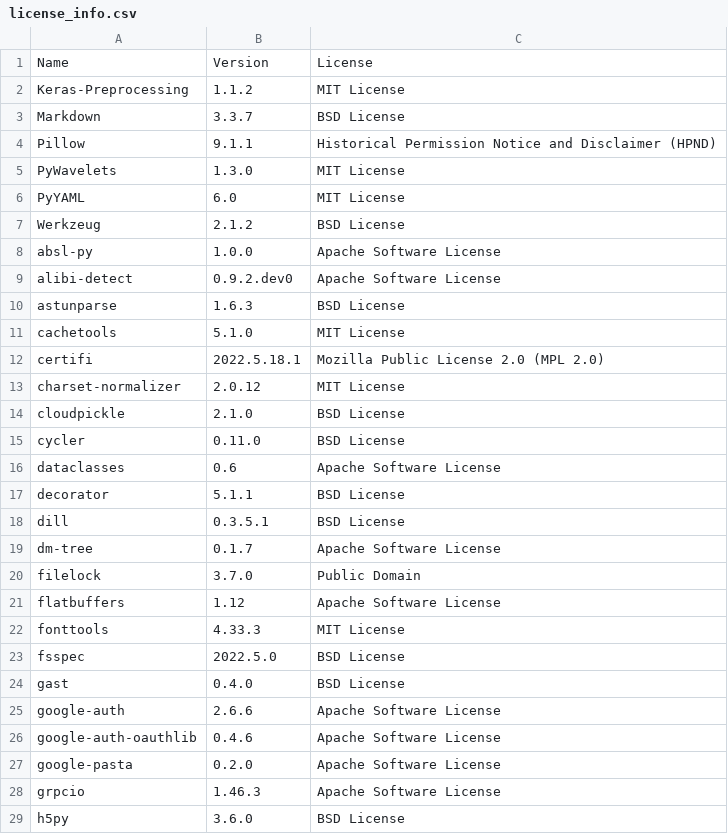
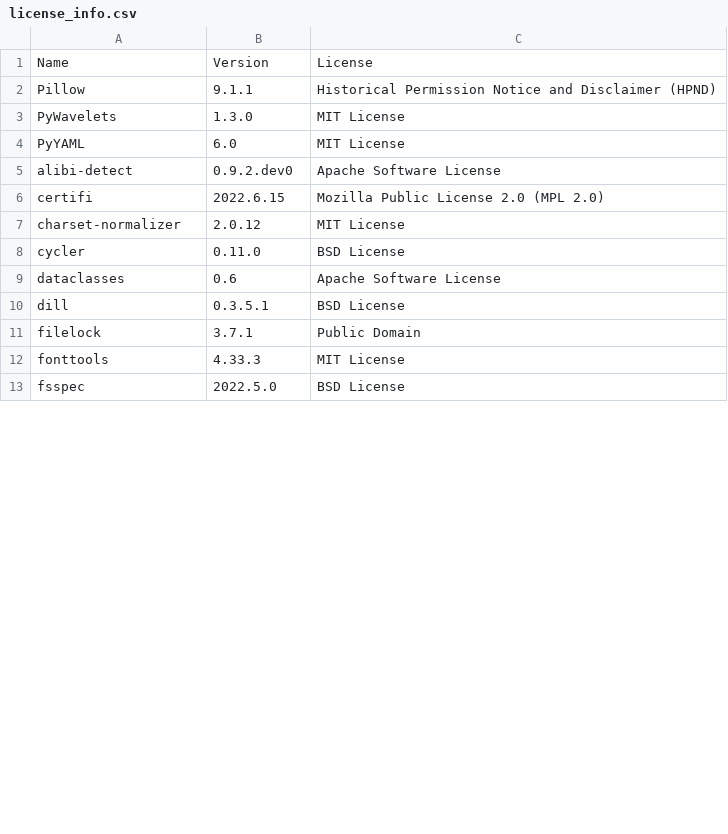
Before and after one commit to SeldonIO/alibi-detect, a CSV file: licenses/license_info.csv, drawn as a sheet; only a part is shown; the diff covers the shown part only.

Commit message:
Update licenses for new dependencies

```diff
--- a/licenses/license_info.csv
+++ b/licenses/license_info.csv
@@ -1,4 +1,2 @@
 "Name","Version","License"
-"Keras-Preprocessing","1.1.2","MIT License"
-"Markdown","3.3.7","BSD License"
 "Pillow","9.1.1","Historical Permission Notice and Disclaimer (HPND)"
@@ -6,24 +4,10 @@
 "PyYAML","6.0","MIT License"
-"Werkzeug","2.1.2","BSD License"
-"absl-py","1.0.0","Apache Software License"
 "alibi-detect","0.9.2.dev0","Apache Software License"
-"astunparse","1.6.3","BSD License"
-"cachetools","5.1.0","MIT License"
-"certifi","2022.5.18.1","Mozilla Public License 2.0 (MPL 2.0)"
+"certifi","2022.6.15","Mozilla Public License 2.0 (MPL 2.0)"
 "charset-normalizer","2.0.12","MIT License"
-"cloudpickle","2.1.0","BSD License"
 "cycler","0.11.0","BSD License"
 "dataclasses","0.6","Apache Software License"
-"decorator","5.1.1","BSD License"
 "dill","0.3.5.1","BSD License"
-"dm-tree","0.1.7","Apache Software License"
-"filelock","3.7.0","Public Domain"
-"flatbuffers","1.12","Apache Software License"
+"filelock","3.7.1","Public Domain"
 "fonttools","4.33.3","MIT License"
 "fsspec","2022.5.0","BSD License"
-"gast","0.4.0","BSD License"
-"google-auth","2.6.6","Apache Software License"
-"google-auth-oauthlib","0.4.6","Apache Software License"
-"google-pasta","0.2.0","Apache Software License"
-"grpcio","1.46.3","Apache Software License"
-"h5py","3.6.0","BSD License"
```
Also changed, not shown: 18 removed rows and 11 edited cells elsewhere in this file, licenses/license_info.no_versions.csv, 2 other files.
